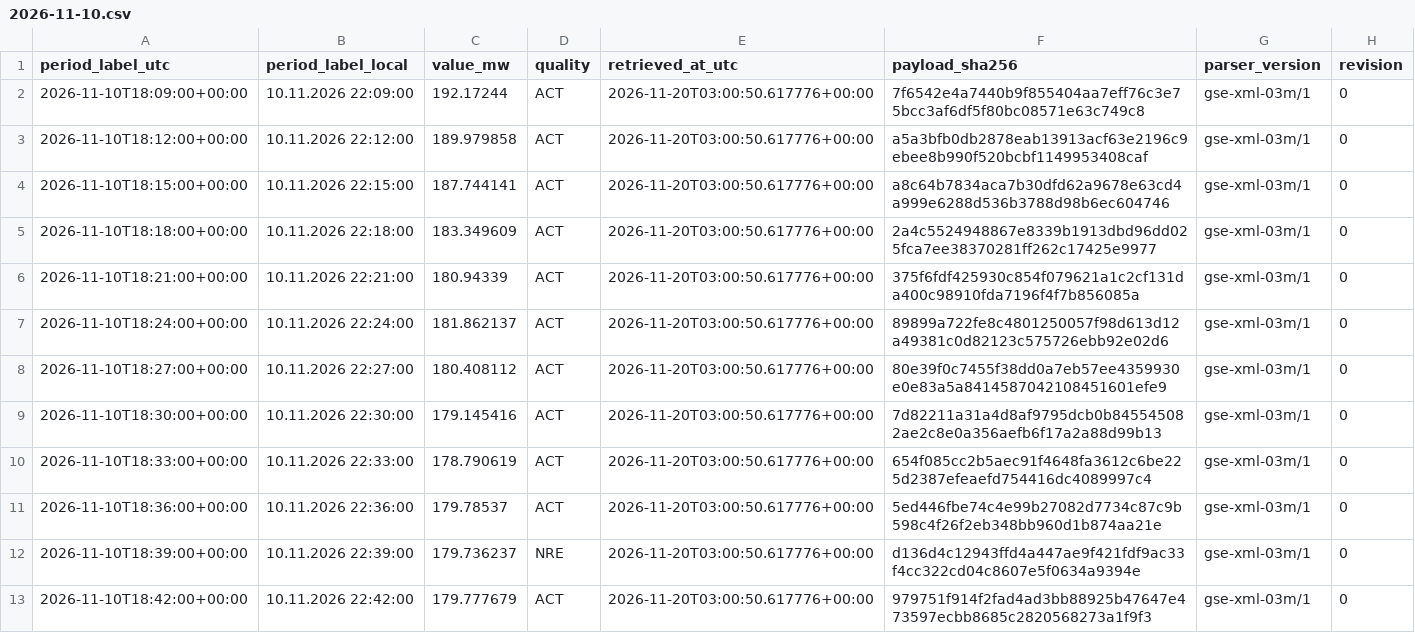
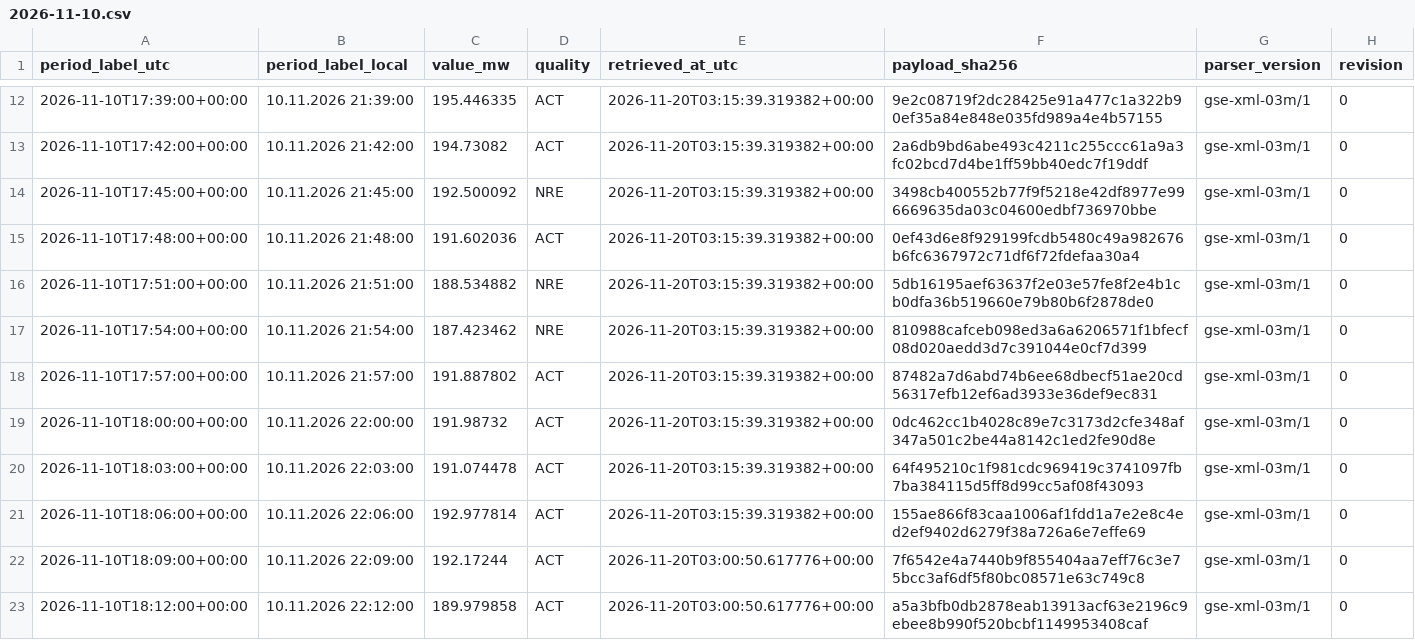
Before and after one commit to GiorgiKhorbaladze/Georgia-WindCast, a CSV file: gse/2026/11/2026-11-10.csv, drawn as a sheet; only a part is shown, gaps mark what is left out; the shorter side is filled out with more unchanged rows; the diff covers the shown part only.

```diff
--- a/gse/2026/11/2026-11-10.csv
+++ b/gse/2026/11/2026-11-10.csv
@@ -2 +12,11 @@ period_label_utc,period_label_local,value_mw,quality,retrieved_at_utc,payload_sh
+2026-11-10T17:39:00+00:00,10.11.2026 21:39:00,195.446335,ACT,2026-11-20T03:15:39.319382+00:00,9e2c08719f2dc28425e91a477c1a322b90ef35a84e848e035fd989a4e4b57155,gse-xml-03m/1,0
+2026-11-10T17:42:00+00:00,10.11.2026 21:42:00,194.73082,ACT,2026-11-20T03:15:39.319382+00:00,2a6db9bd6abe493c4211c255ccc61a9a3fc02bcd7d4be1ff59bb40edc7f19ddf,gse-xml-03m/1,0
+2026-11-10T17:45:00+00:00,10.11.2026 21:45:00,192.500092,NRE,2026-11-20T03:15:39.319382+00:00,3498cb400552b77f9f5218e42df8977e996669635da03c04600edbf736970bbe,gse-xml-03m/1,0
+2026-11-10T17:48:00+00:00,10.11.2026 21:48:00,191.602036,ACT,2026-11-20T03:15:39.319382+00:00,0ef43d6e8f929199fcdb5480c49a982676b6fc6367972c71df6f72fdefaa30a4,gse-xml-03m/1,0
+2026-11-10T17:51:00+00:00,10.11.2026 21:51:00,188.534882,NRE,2026-11-20T03:15:39.319382+00:00,5db16195aef63637f2e03e57fe8f2e4b1cb0dfa36b519660e79b80b6f2878de0,gse-xml-03m/1,0
+2026-11-10T17:54:00+00:00,10.11.2026 21:54:00,187.423462,NRE,2026-11-20T03:15:39.319382+00:00,810988cafceb098ed3a6a6206571f1bfecf08d020aedd3d7c391044e0cf7d399,gse-xml-03m/1,0
+2026-11-10T17:57:00+00:00,10.11.2026 21:57:00,191.887802,ACT,2026-11-20T03:15:39.319382+00:00,87482a7d6abd74b6ee68dbecf51ae20cd56317efb12ef6ad3933e36def9ec831,gse-xml-03m/1,0
+2026-11-10T18:00:00+00:00,10.11.2026 22:00:00,191.98732,ACT,2026-11-20T03:15:39.319382+00:00,0dc462cc1b4028c89e7c3173d2cfe348af347a501c2be44a8142c1ed2fe90d8e,gse-xml-03m/1,0
+2026-11-10T18:03:00+00:00,10.11.2026 22:03:00,191.074478,ACT,2026-11-20T03:15:39.319382+00:00,64f495210c1f981cdc969419c3741097fb7ba384115d5ff8d99cc5af08f43093,gse-xml-03m/1,0
+2026-11-10T18:06:00+00:00,10.11.2026 22:06:00,192.977814,ACT,2026-11-20T03:15:39.319382+00:00,155ae866f83caa1006af1fdd1a7e2e8c4ed2ef9402d6279f38a726a6e7effe69,gse-xml-03m/1,0
 2026-11-10T18:09:00+00:00,10.11.2026 22:09:00,192.17244,ACT,2026-11-20T03:00:50.617776+00:00,7f6542e4a7440b9f855404aa7eff76c3e75bcc3af6df5f80bc08571e63c749c8,gse-xml-03m/1,0
```
Also changed, not shown: 10 added rows elsewhere in this file, balance/2026/11/2026-11-20.csv, gse/2026/11/2026-11-20.csv, 3 other files.
